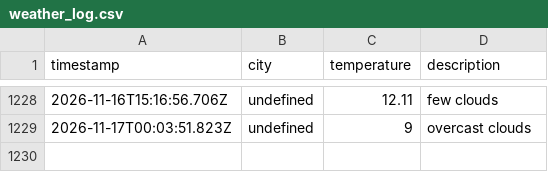
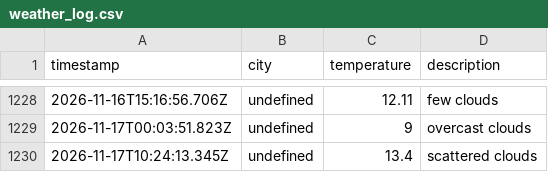
Before and after one commit to zebasaran3/Weather-app, a CSV file: data/weather_log.csv, drawn as a sheet; only a part is shown, gaps mark what is left out.

```diff
--- a/data/weather_log.csv
+++ b/data/weather_log.csv
@@ -1229 +1229,2 @@ timestamp,city,temperature,description
 2026-11-17T00:03:51.823Z,undefined,9,overcast clouds
+2026-11-17T10:24:13.345Z,undefined,13.4,scattered clouds
```
Also changed, not shown: 1 other file.
